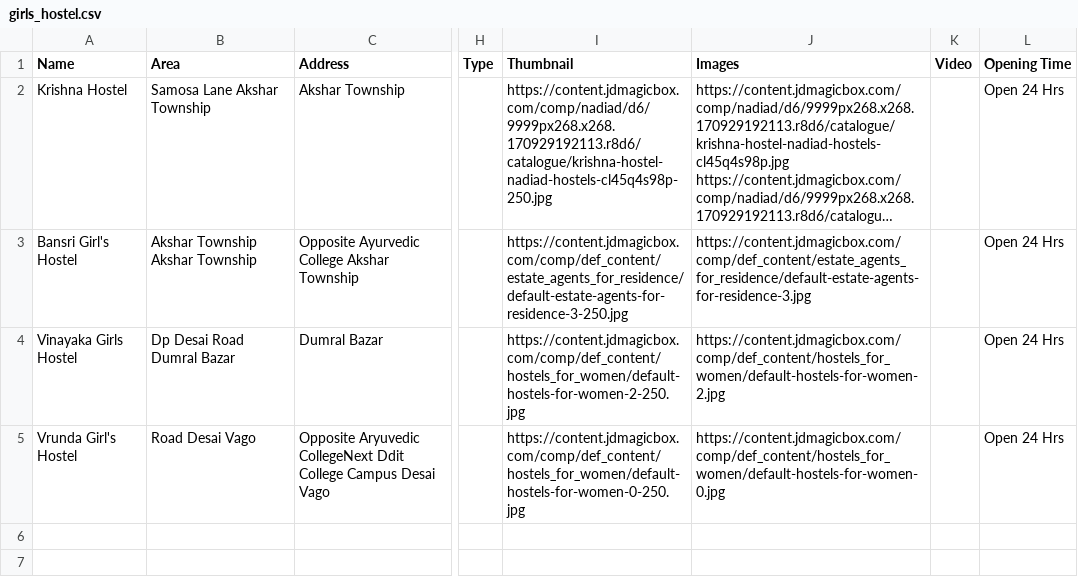
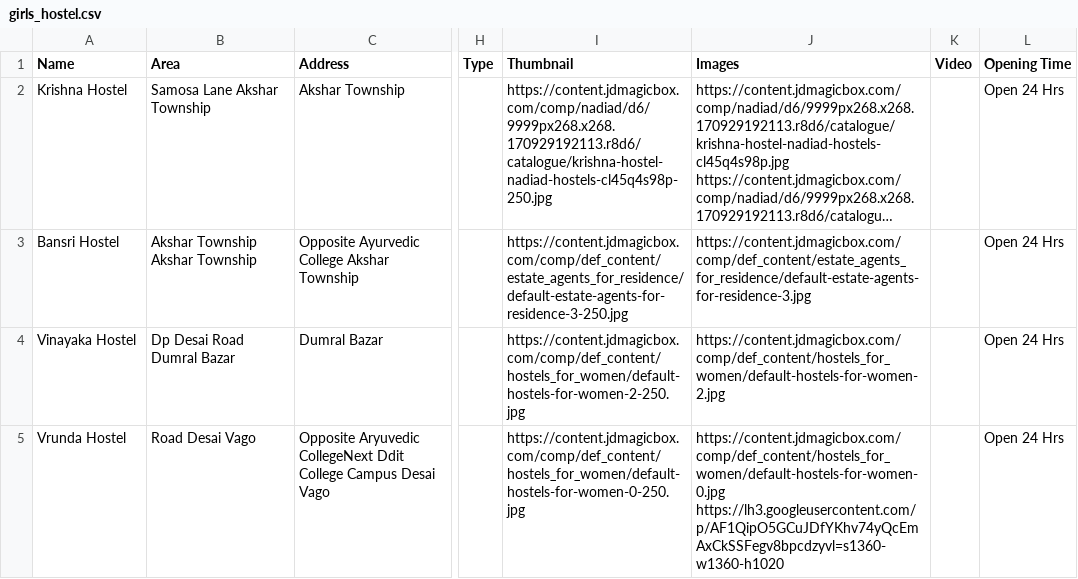
Before and after one commit to SetuBhatt1/Automatic-Info-Tracker-Backend, a CSV file: webscraping/data/girls_hostel.csv, drawn as a sheet; only a part is shown, gaps mark what is left out; long unchanged cells end in …; ↵ is a line break in a cell; the diff names each change by its address in the sheet, - before the commit and + after, or states it on an @@ line.

Commit message:
added new app with Hostel and Pg Model in it

```diff
--- a/webscraping/data/girls_hostel.csv
+++ b/webscraping/data/girls_hostel.csv
-A3 (Name): Bansri Girl's Hostel
+A3 (Name): Bansri Hostel
-A4 (Name): Vinayaka Girls Hostel
+A4 (Name): Vinayaka Hostel
-A5 (Name): Vrunda Girl's Hostel
+A5 (Name): Vrunda Hostel
-J5 (Images): https://content.jdmagicbox.com/comp/def_content/hostels_for_women/default-hostels-for-women-0.jpg
+J5 (Images): https://content.jdmagicbox.com/comp/def_content/hostels_for_women/default-hostels-for-women-0.jpg ↵ https://lh3.googleusercontent.com/p/AF1QipO5GCuJDfYKhv74yQcEmAxCkSSFegv8bpcdzyvl=s1360-w1360-h1020
```
Also changed, not shown: webscraping/data/pgs.csv, 16 other files.
